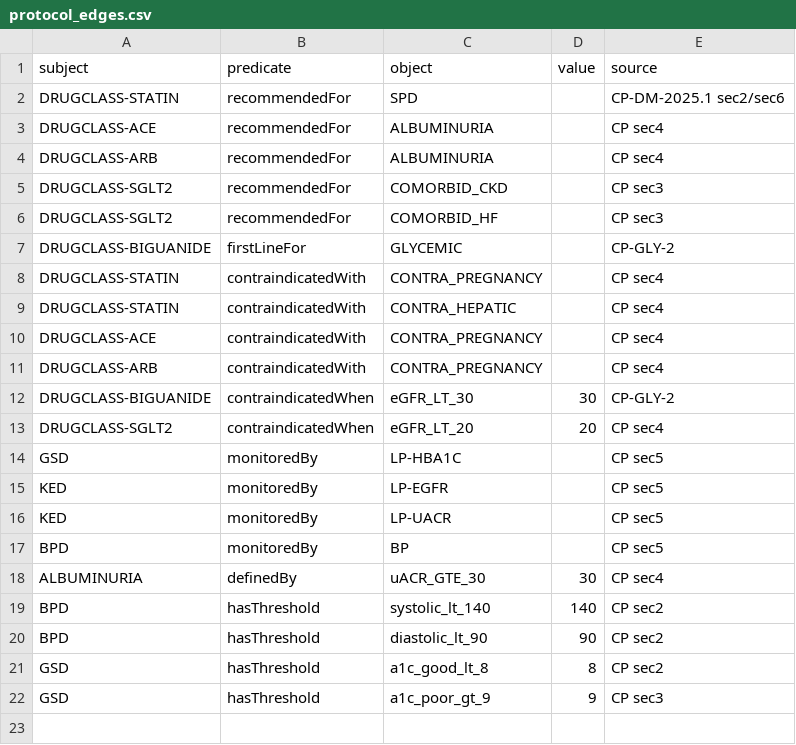
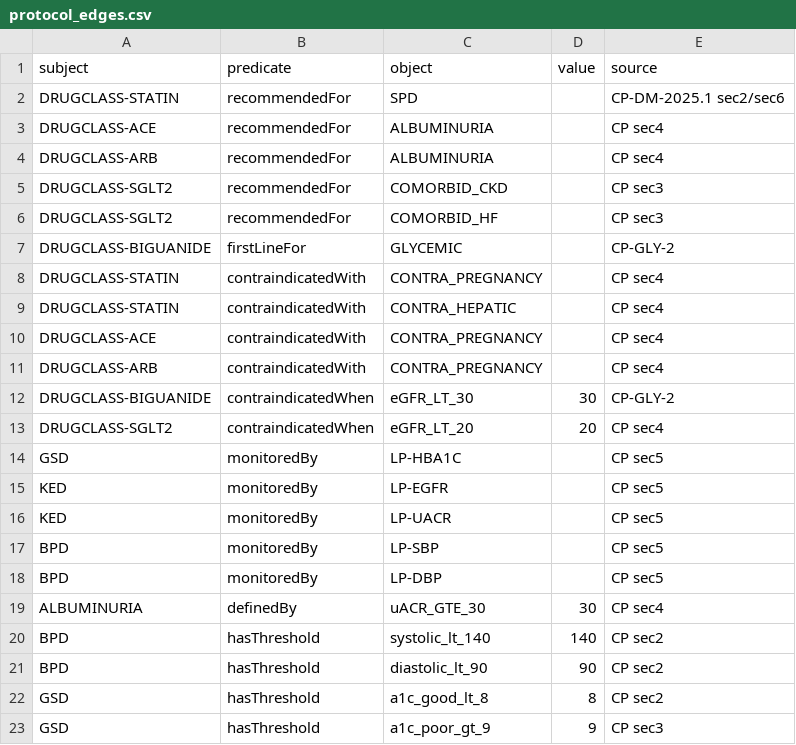
Before and after one commit to eliswanson-db/care_protocol_context_ontology, a CSV file: src/terminology/protocol_edges.csv, drawn as a sheet.

Commit message:
data: rule-in-the-semantic-layer + believable, causally consistent A1c feed
Gold becomes a per-patient EVIDENCE base; every compliance rule (numerator,
MET/NOT_MET, gap reason, control bands) now lives in the certified metric views.

- measures.py: strip verdict columns from all gold_adherence_* tables and
  gold_protocol_adherence; GSD evidence_value is the actual latest A1c (no
  modeled override, gold == silver); Step-3 trigger A1c >= 9% (the KP story
  threshold) and follow-up = ANY A1c within 90 days, across the year boundary.
- care_behavior.py: quarterly A1c cadence, per-patient re-levelling into
  clinical bands (poor ~9.3-11.7%, other diabetics 6.0-8.6%, non-diabetic
  5.0-5.8%); a missed follow-up genuinely has no A1c in the next 90 days.
  Result: GSD 0.8071, Step-3 1024 triggers / 48.5% followed, CLINIC-08
  trailing-3mo 0.256 vs own 0.433 baseline while CLINIC-01 is lowest annually.
- metric views: rules derived from evidence; new protocol_drift_metrics
  (trailing-3mo window measure vs baseline); Genie-facing comments say >= 9%.
- R2RML: status / hasCareGap derived from evidence (mirrors the metric-view
  rules; counts match exactly). Includes the ADR-0020 ValueSet/Threshold work.
- MCP tools read the governed metric views instead of dropped gold columns.

Co-authored-by: Isaac <no-reply@databricks.com>

```diff
--- a/src/terminology/protocol_edges.csv
+++ b/src/terminology/protocol_edges.csv
@@ -16,3 +16,4 @@ KED,monitoredBy,LP-EGFR,,CP sec5
 KED,monitoredBy,LP-UACR,,CP sec5
-BPD,monitoredBy,BP,,CP sec5
+BPD,monitoredBy,LP-SBP,,CP sec5
+BPD,monitoredBy,LP-DBP,,CP sec5
 ALBUMINURIA,definedBy,uACR_GTE_30,30,CP sec4
```
Also changed, not shown: 22 other files.
